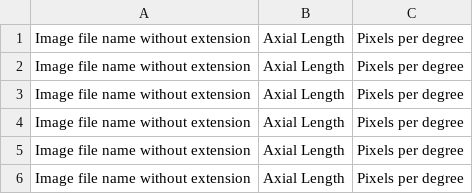
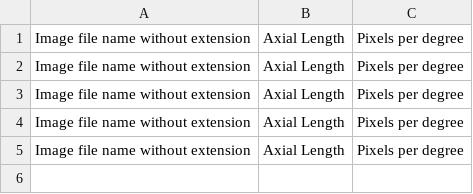
Before and after one commit to AOIPLab/Metricks, a CSV file: LUT_template.csv, drawn as a sheet; the diff names each change by its address in the sheet, - before the commit and + after, or states it on an @@ line.

Commit message:
Test Edits
Deleted row from LUT template, added text file.

```diff
--- a/LUT_template.csv
+++ b/LUT_template.csv
-row 6: Image file name without extension | Axial Length | Pixels per degree
```
Also changed, not shown: 1 other file.
